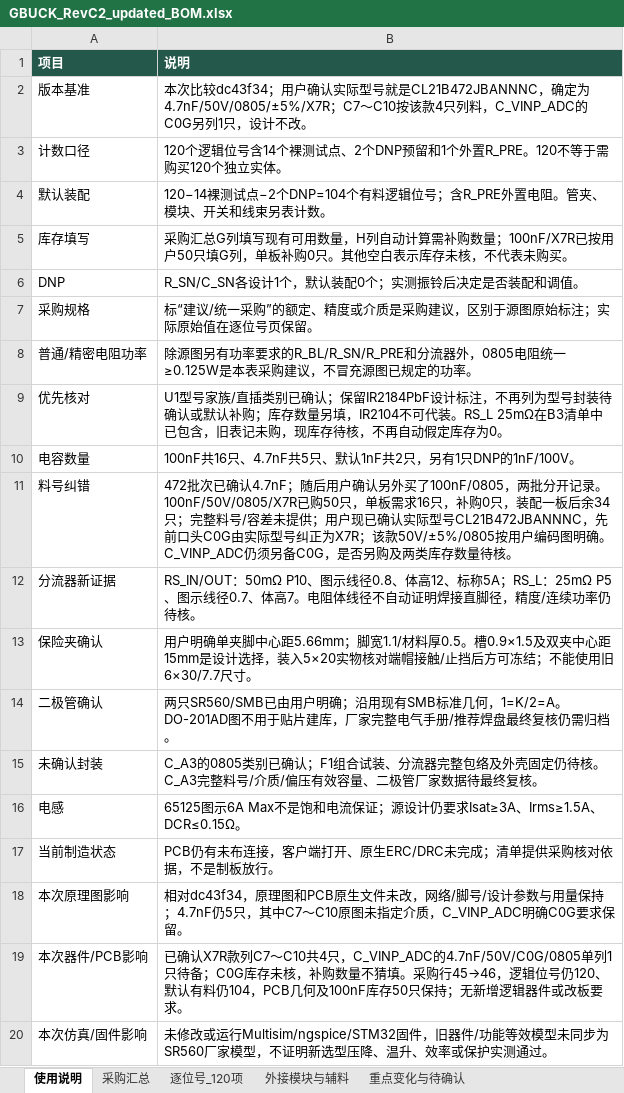
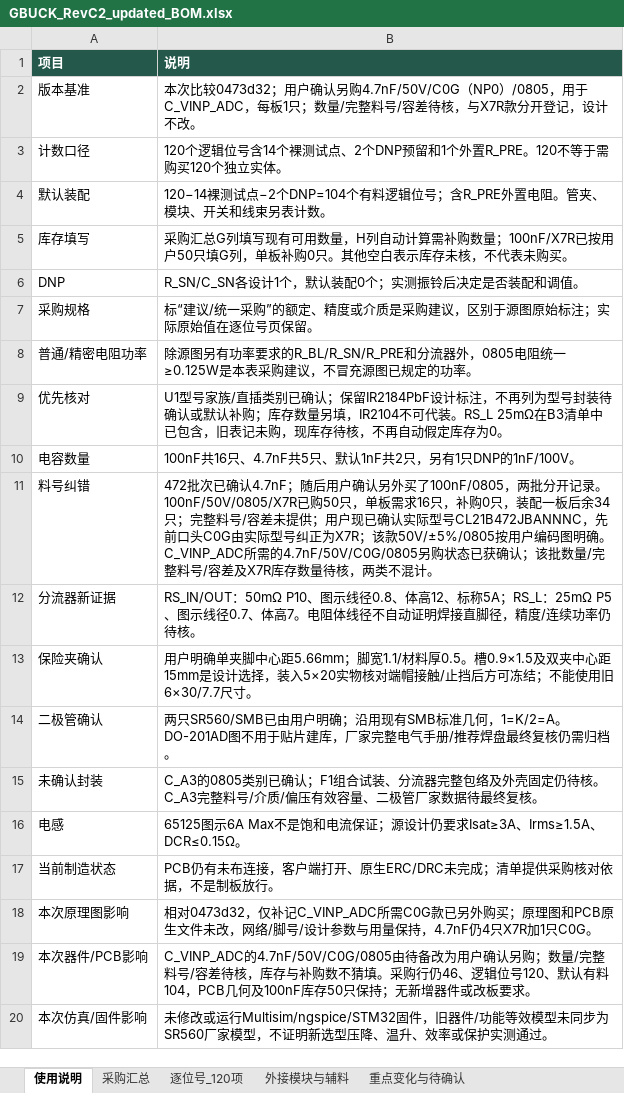
Before and after one commit to hfwj/-, an Excel workbook: projects/2026-electronics-contest/g-buck/rev-c2/downloads/GBUCK_RevC2_updated_BOM.xlsx, sheet 使用说明, drawn as a sheet; values as stored, in another font and other column widths than the file's, no borders; the diff names each change by its address in the sheet, - before the commit and + after, or states it on an @@ line.

```diff
--- a/projects/2026-electronics-contest/g-buck/rev-c2/downloads/GBUCK_RevC2_updated_BOM.xlsx (sheet 使用说明)
+++ b/projects/2026-electronics-contest/g-buck/rev-c2/downloads/GBUCK_RevC2_updated_BOM.xlsx (sheet 使用说明)
-B2 (说明): 本次比较dc43f34；用户确认实际型号就是CL21B472JBANNNC，确定为4.7nF/50V/0805/±5%/X7R；C7～C10按该款4只列料，C_VINP_ADC的C0G另列1只，设计不…
+B2 (说明): 本次比较0473d32；用户确认另购4.7nF/50V/C0G（NP0）/0805，用于C_VINP_ADC，每板1只；数量/完整料号/容差待核，与X7R款分开登记，设计不…
-B11 (说明): …明确。C_VINP_ADC仍须另备C0G，是否另购及两类库存数量待核。
+B11 (说明): …明确。C_VINP_ADC所需的4.7nF/50V/C0G/0805另购状态已获确认；该批数量/完整料号/容差及X7R库存数量待核，两类不混计。
-B18 (说明): 相对dc43f34，原理图和PCB原生文件未改，网络/脚号/设计参数与用量保持；4.7nF仍5只，其中C7～C10原图未指定介质，C_VINP_ADC明确C0G要求保留。
+B18 (说明): 相对0473d32，仅补记C_VINP_ADC所需C0G款已另外购买；原理图和PCB原生文件未改，网络/脚号/设计参数与用量保持，4.7nF仍4只X7R加1只C0G。
-B19 (说明): 已确认X7R款列C7～C10共4只，C_VINP_ADC的4.7nF/50V/C0G/0805单列1只待备；C0G库存未核，补购数量不猜填。采购行45→46，逻辑位号仍120、默认有料仍104，PCB几何及100nF库存50只保持；无新增逻辑器件或改…
+B19 (说明): C_VINP_ADC的4.7nF/50V/C0G/0805由待备改为用户确认另购；数量/完整料号/容差待核，库存与补购数不猜填。采购行仍46、逻辑位号120、默认有料104，PCB几何及100nF库存50只保持；无新增器件或改…
```
Also changed, not shown: sheet 重点变化与待确认, sheet 采购汇总, sheet 逐位号_120项, 18 other files.
